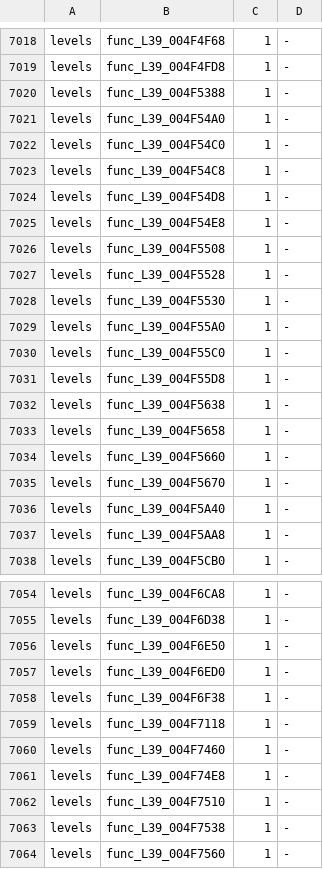
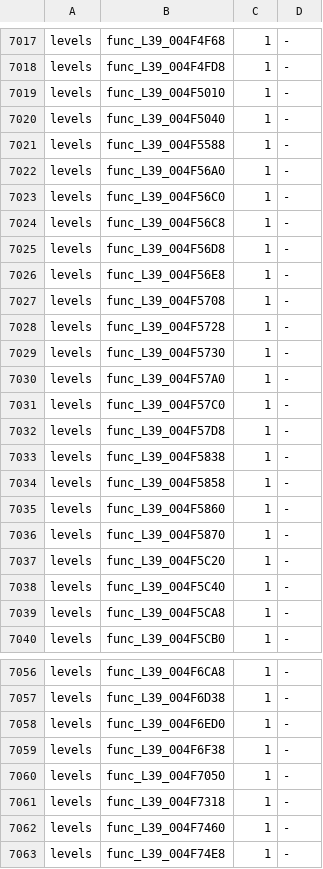
Before and after one commit to bigbeno37/rac3-decomp, a TSV file: config/us/built.tsv, drawn as a sheet; only a part is shown, gaps mark what is left out; the shorter side is filled out with more unchanged rows; the diff covers the shown part only.

Commit message:
feat(levels): 23 level 39 library functions in C, from their NTSC-U matches
The catalogue correction before this gives PAL the rows of 23 small library
functions that NTSC-U's catalogue already had and that are C there, as
NTSC-U native source in src/us/levels/ (Louis-Philippe Le Sieur, 42df9c7b,
"feat(us): 223 multiplayer-level NTSC-U functions in C (#53)"). Shared code
is one source, in src/ (tools/version_map.py --check), so that C moves to
the PAL rows of config/us/map.tsv's pairs: 21 blocks into
src/levels/39_multiplayer_menu/L39_004F4FD8.c and two into L39_004F5DA0.c,
in place of the rows' markers, and the 23 files of src/us/levels/ go with
their lines of config/us/text_parts.txt.

The C is his, with PAL's names: each function, its callees
(func_L39_004F4FD8, 004F66E8, 004F6A30, 004F6420) and its data
(D_L39_004F55A0, D_L39_004F5C58, D_L39_0046E9B0, read from the PAL
functions' own address loads). One change: func_L39_004F5010 calls
func_L39_004F4FD8, which this file defines with S_004F4FD8 *, so its
second prototype is gone and the argument is cast.

NTSC-U names to PAL names: 004F4E10 004F5010, 004F4E40 004F5040,
004F5388 004F5588, 004F54A0 004F56A0, 004F54C0 004F56C0, 004F54C8 004F56C8,
004F54D8 004F56D8, 004F54E8 004F56E8, 004F5508 004F5708, 004F5528 004F5728,
004F5530 004F5730, 004F55A0 004F57A0, 004F55C0 004F57C0, 004F55D8 004F57D8,
004F5638 004F5838, 004F5658 004F5858, 004F5660 004F5860, 004F5670 004F5870,
004F5A40 004F5C40, 004F5AA8 004F5CA8, 004F6E50 004F7050, 004F7118 004F7318,
0067CE80 004F5C20.

Checked here: tools/check.py says MATCH for each of the 23 in PAL level 39;
level 39 built in this tree with them in place: MATCH
(sha1 f89056e67decc861592e06814b4a4afffbc5decb).

Verified:
- python3 tools/levels.py catalogue && python3 tools/levels.py --version us catalogue: done
- python3 tools/build_levels.py --setup 39: 1 of 1 levels match
- tools/carry_us.sh's steps for NTSC-U level_39 (version_map.py --write; c_objects.py's compile of the 81 changed files' functions; asm_build.py --version us --c: MATCH; c_objects.py --collect; both progress reports): tools/version_map.py --check passed
- python3 tools/build.py --target all: three MATCH lines
- python3 tests/check_repository.py: passed
- python3 -m unittest discover -s tests: passed
- python3 tools/progress.py --check: passed

```diff
--- a/config/us/built.tsv
+++ b/config/us/built.tsv
@@ -7019,20 +7018,23 @@ levels	func_L39_004F4F68	1	-
 levels	func_L39_004F4FD8	1	-
-levels	func_L39_004F5388	1	-
-levels	func_L39_004F54A0	1	-
-levels	func_L39_004F54C0	1	-
-levels	func_L39_004F54C8	1	-
-levels	func_L39_004F54D8	1	-
-levels	func_L39_004F54E8	1	-
-levels	func_L39_004F5508	1	-
-levels	func_L39_004F5528	1	-
-levels	func_L39_004F5530	1	-
-levels	func_L39_004F55A0	1	-
-levels	func_L39_004F55C0	1	-
-levels	func_L39_004F55D8	1	-
-levels	func_L39_004F5638	1	-
-levels	func_L39_004F5658	1	-
-levels	func_L39_004F5660	1	-
-levels	func_L39_004F5670	1	-
-levels	func_L39_004F5A40	1	-
-levels	func_L39_004F5AA8	1	-
+levels	func_L39_004F5010	1	-
+levels	func_L39_004F5040	1	-
+levels	func_L39_004F5588	1	-
+levels	func_L39_004F56A0	1	-
+levels	func_L39_004F56C0	1	-
+levels	func_L39_004F56C8	1	-
+levels	func_L39_004F56D8	1	-
+levels	func_L39_004F56E8	1	-
+levels	func_L39_004F5708	1	-
+levels	func_L39_004F5728	1	-
+levels	func_L39_004F5730	1	-
+levels	func_L39_004F57A0	1	-
+levels	func_L39_004F57C0	1	-
+levels	func_L39_004F57D8	1	-
+levels	func_L39_004F5838	1	-
+levels	func_L39_004F5858	1	-
+levels	func_L39_004F5860	1	-
+levels	func_L39_004F5870	1	-
+levels	func_L39_004F5C20	1	-
+levels	func_L39_004F5C40	1	-
+levels	func_L39_004F5CA8	1	-
 levels	func_L39_004F5CB0	1	-
@@ -7055,6 +7057,6 @@ levels	func_L39_004F6CA8	1	-
 levels	func_L39_004F6D38	1	-
-levels	func_L39_004F6E50	1	-
 levels	func_L39_004F6ED0	1	-
 levels	func_L39_004F6F38	1	-
-levels	func_L39_004F7118	1	-
+levels	func_L39_004F7050	1	-
+levels	func_L39_004F7318	1	-
 levels	func_L39_004F7460	1	-
```
Also changed, not shown: 1 added row and 3 removed rows elsewhere in this file, 30 other files.
